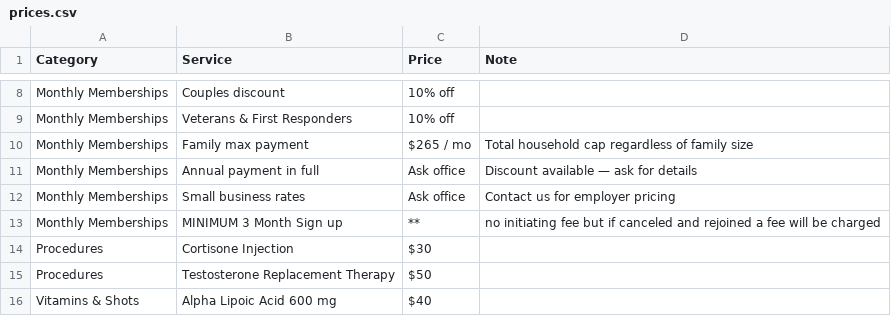
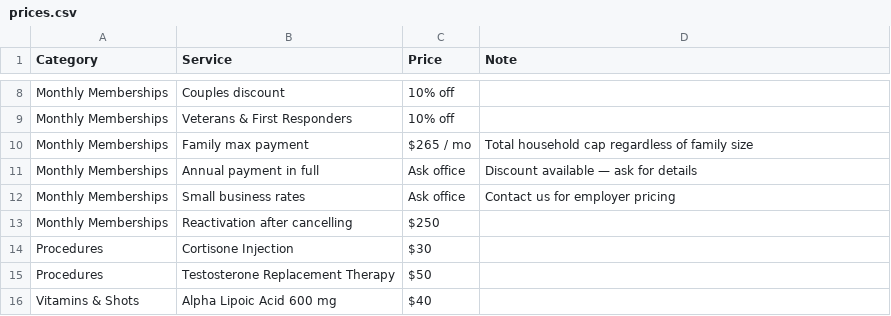
Before and after one commit to actiondirectcare/prices, a CSV file: prices.csv, drawn as a sheet; only a part is shown, gaps mark what is left out.

Commit message:
Update prices (2026-08-03)

```diff
--- a/prices.csv
+++ b/prices.csv
@@ -12,3 +12,3 @@ Monthly Memberships,Annual payment in full,Ask office,Discount available — ask
 Monthly Memberships,Small business rates,Ask office,Contact us for employer pricing
-Monthly Memberships,MINIMUM 3 Month Sign up,**,no initiating fee but if canceled and rejoined a fee will be charged
+Monthly Memberships,Reactivation after cancelling,$250,
 Procedures,Cortisone Injection,$30,
```
